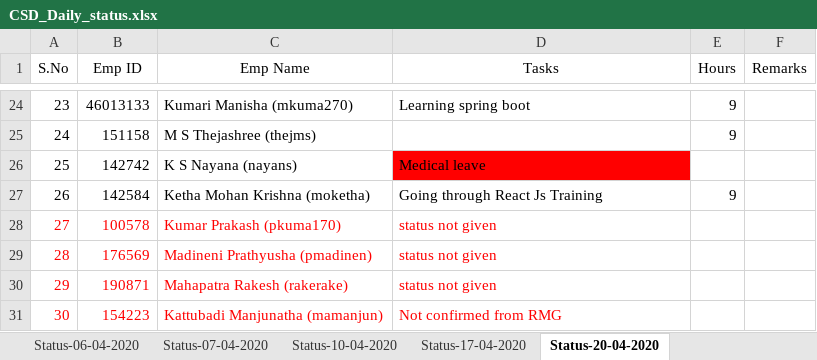
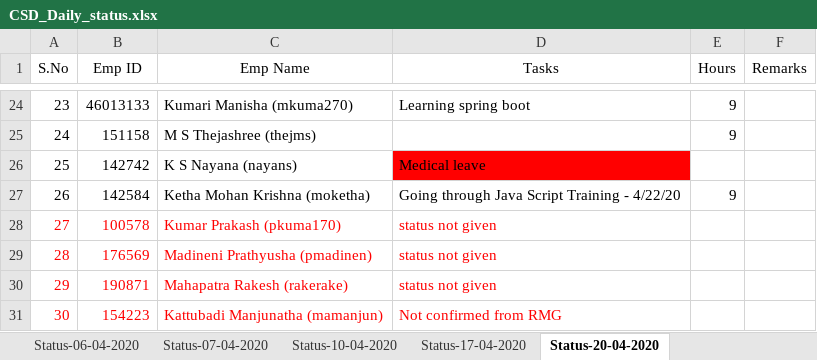
Before and after one commit to paruchurup/bench_status, an Excel workbook: CSD_Daily_status.xlsx, sheet Status-20-04-2020, drawn as a sheet; only a part is shown, gaps mark what is left out; values as stored, in another font and other column widths than the file's, no borders; the diff names each change by its address in the sheet, - before the commit and + after, or states it on an @@ line.

Commit message:
Updated

```diff
--- a/CSD_Daily_status.xlsx (sheet Status-20-04-2020)
+++ b/CSD_Daily_status.xlsx (sheet Status-20-04-2020)
-D27 (Tasks): Going through React Js Training
+D27 (Tasks): Going through Java Script Training - 4/22/20
```
